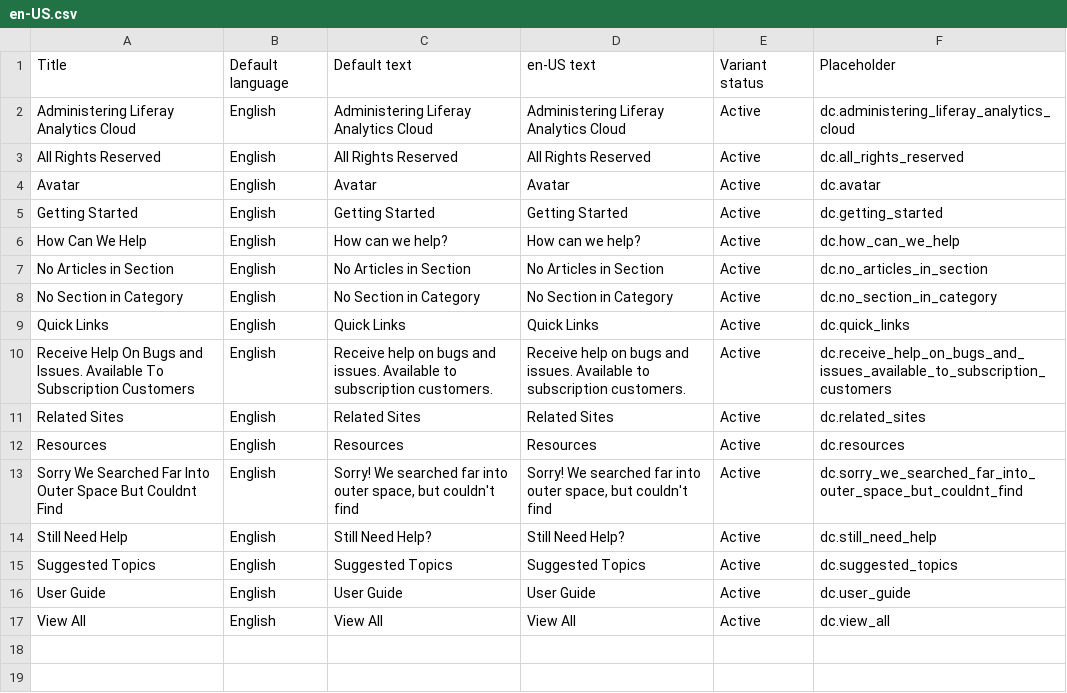
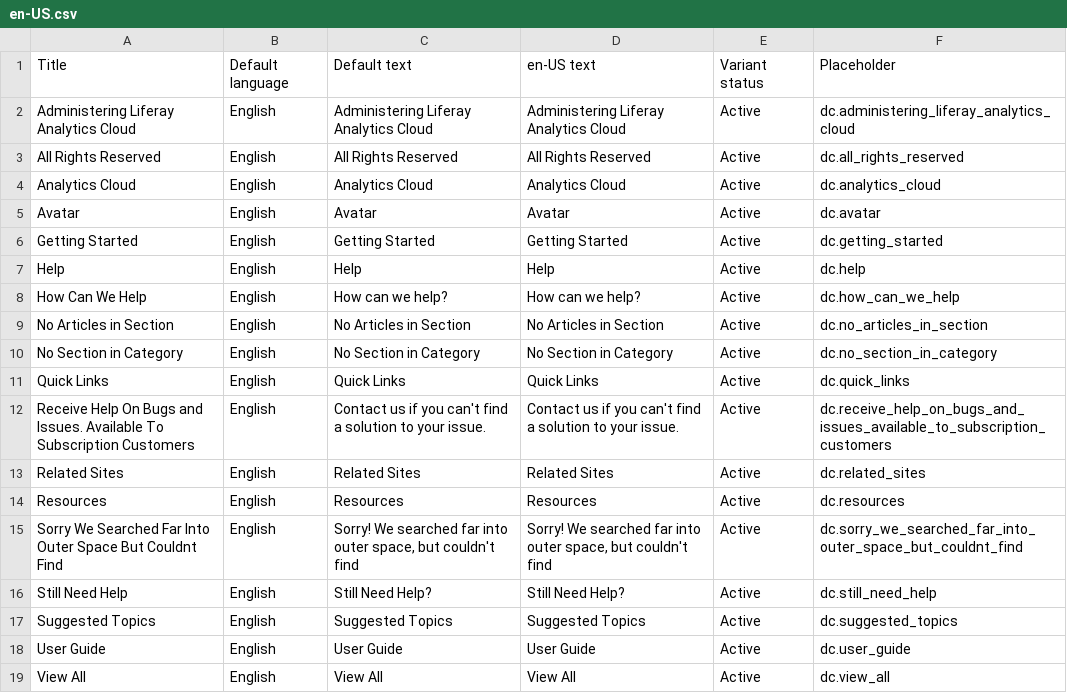
Before and after one commit to rdai10/zendesk, a CSV file: dynamic_content/en-US.csv, drawn as a sheet.

Commit message:
LRIS-31749 update dynamic content

```diff
--- a/dynamic_content/en-US.csv
+++ b/dynamic_content/en-US.csv
@@ -3,4 +3,6 @@
 "All Rights Reserved","English","All Rights Reserved","All Rights Reserved","Active","dc.all_rights_reserved"
+"Analytics Cloud","English","Analytics Cloud","Analytics Cloud","Active","dc.analytics_cloud"
 "Avatar","English","Avatar","Avatar","Active","dc.avatar"
 "Getting Started","English","Getting Started","Getting Started","Active","dc.getting_started"
+"Help","English","Help","Help","Active","dc.help"
 "How Can We Help","English","How can we help?","How can we help?","Active","dc.how_can_we_help"
@@ -9,3 +11,3 @@
 "Quick Links","English","Quick Links","Quick Links","Active","dc.quick_links"
-"Receive Help On Bugs and Issues. Available To Subscription Customers","English","Receive help on bugs and issues.  Available to subscription customers.","Receive help on bugs and issues.  Available to subscription customers.","Active","dc.receive_help_on_bugs_and_issues_available_to_subscription_customers"
+"Receive Help On Bugs and Issues. Available To Subscription Customers","English","Contact us if you can't find a solution to your issue.","Contact us if you can't find a solution to your issue.","Active","dc.receive_help_on_bugs_and_issues_available_to_subscription_customers"
 "Related Sites","English","Related Sites","Related Sites","Active","dc.related_sites"
```
Also changed, not shown: dynamic_content/es.csv, dynamic_content/pt.csv, 2 other files.
